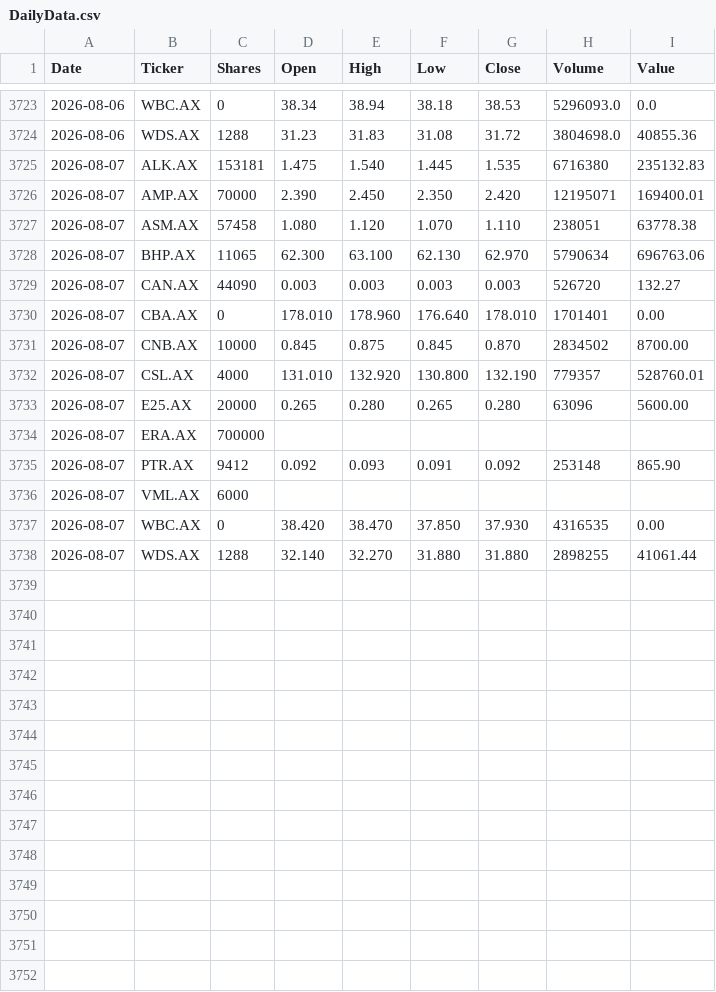
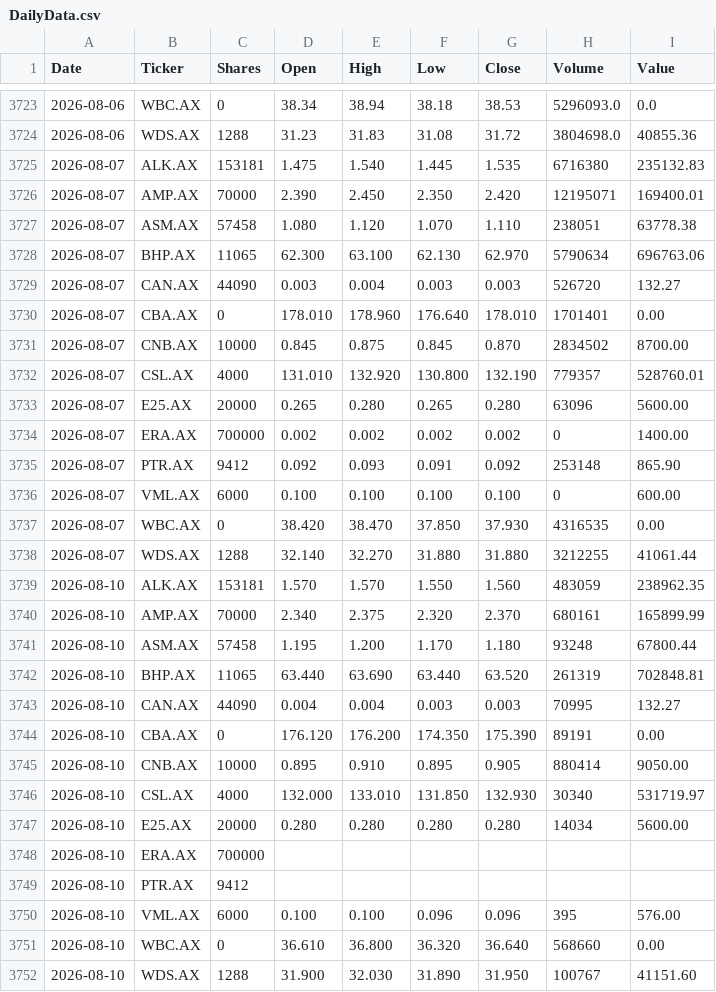
Before and after one commit to namor5772/EODshareReval, a CSV file: asx_eod_output/DailyData.csv, drawn as a sheet; only a part is shown, gaps mark what is left out.

```diff
--- a/asx_eod_output/DailyData.csv
+++ b/asx_eod_output/DailyData.csv
@@ -3728,3 +3728,3 @@ Date,Ticker,Shares,Open,High,Low,Close,Volume,Value
 2026-08-07,BHP.AX,11065,62.300,63.100,62.130,62.970,5790634,696763.06
-2026-08-07,CAN.AX,44090,0.003,0.003,0.003,0.003,526720,132.27
+2026-08-07,CAN.AX,44090,0.003,0.004,0.003,0.003,526720,132.27
 2026-08-07,CBA.AX,0,178.010,178.960,176.640,178.010,1701401,0.00
@@ -3733,6 +3733,20 @@ Date,Ticker,Shares,Open,High,Low,Close,Volume,Value
 2026-08-07,E25.AX,20000,0.265,0.280,0.265,0.280,63096,5600.00
-2026-08-07,ERA.AX,700000,,,,,,
+2026-08-07,ERA.AX,700000,0.002,0.002,0.002,0.002,0,1400.00
 2026-08-07,PTR.AX,9412,0.092,0.093,0.091,0.092,253148,865.90
-2026-08-07,VML.AX,6000,,,,,,
+2026-08-07,VML.AX,6000,0.100,0.100,0.100,0.100,0,600.00
 2026-08-07,WBC.AX,0,38.420,38.470,37.850,37.930,4316535,0.00
-2026-08-07,WDS.AX,1288,32.140,32.270,31.880,31.880,2898255,41061.44
+2026-08-07,WDS.AX,1288,32.140,32.270,31.880,31.880,3212255,41061.44
+2026-08-10,ALK.AX,153181,1.570,1.570,1.550,1.560,483059,238962.35
+2026-08-10,AMP.AX,70000,2.340,2.375,2.320,2.370,680161,165899.99
+2026-08-10,ASM.AX,57458,1.195,1.200,1.170,1.180,93248,67800.44
+2026-08-10,BHP.AX,11065,63.440,63.690,63.440,63.520,261319,702848.81
+2026-08-10,CAN.AX,44090,0.004,0.004,0.003,0.003,70995,132.27
+2026-08-10,CBA.AX,0,176.120,176.200,174.350,175.390,89191,0.00
+2026-08-10,CNB.AX,10000,0.895,0.910,0.895,0.905,880414,9050.00
+2026-08-10,CSL.AX,4000,132.000,133.010,131.850,132.930,30340,531719.97
+2026-08-10,E25.AX,20000,0.280,0.280,0.280,0.280,14034,5600.00
+2026-08-10,ERA.AX,700000,,,,,,
+2026-08-10,PTR.AX,9412,,,,,,
+2026-08-10,VML.AX,6000,0.100,0.100,0.096,0.096,395,576.00
+2026-08-10,WBC.AX,0,36.610,36.800,36.320,36.640,568660,0.00
+2026-08-10,WDS.AX,1288,31.900,32.030,31.890,31.950,100767,41151.60
```
Also changed, not shown: 3 other files.
